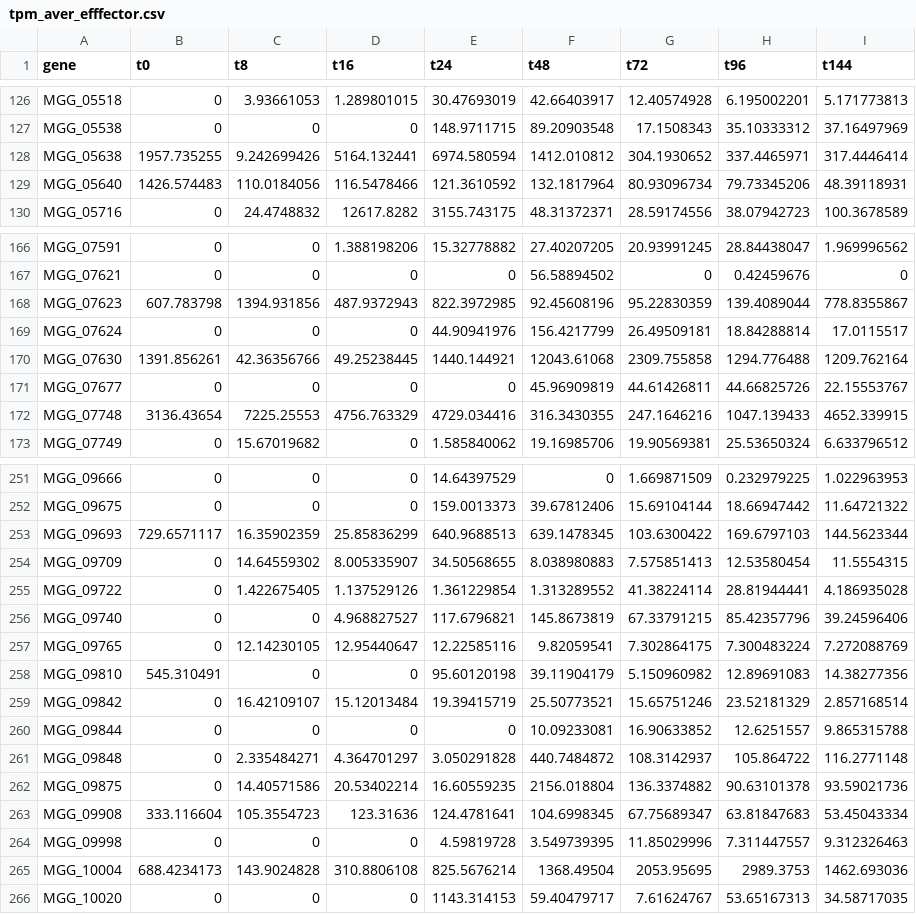
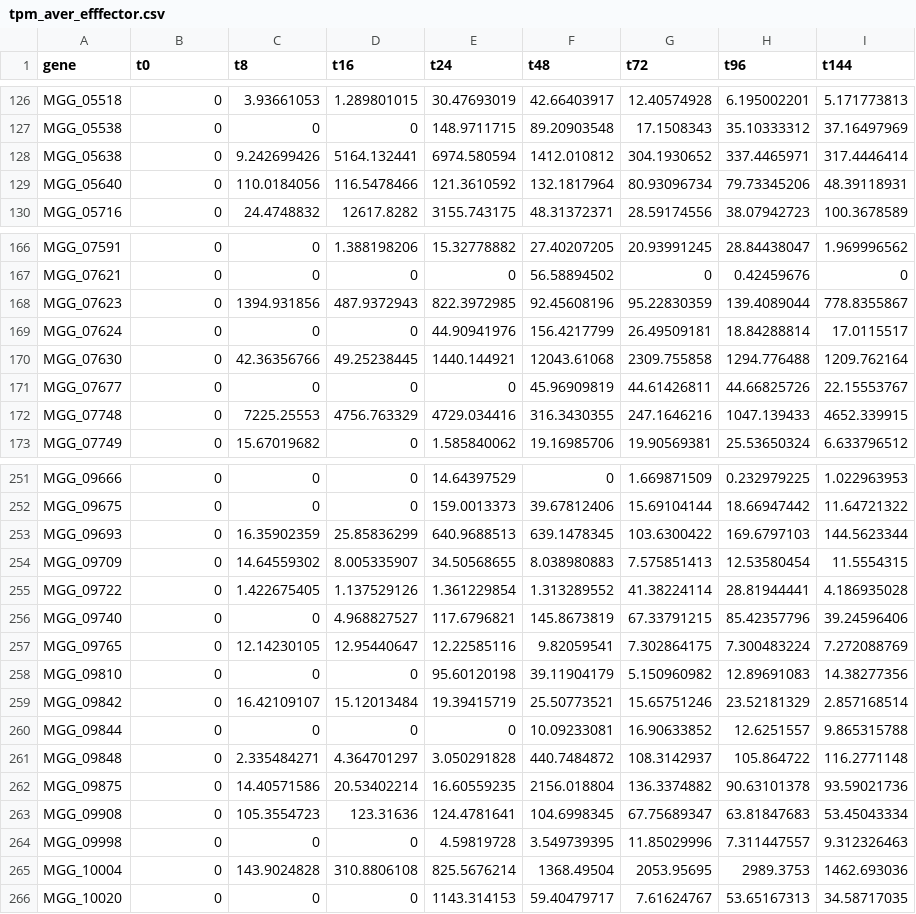
Before and after one commit to tangbozeng/apcluster, a CSV file: TPM_leafdrop/tpm_aver_efffector.csv (was tpm_aver_efffector.csv), drawn as a sheet; only a part is shown, gaps mark what is left out; the diff covers the shown part only.

```diff
--- a/tpm_aver_efffector.csv
+++ b/TPM_leafdrop/tpm_aver_efffector.csv
@@ -127,4 +127,4 @@ MGG_05518,0,3.93661053,1.289801015,30.47693019,42.66403917,12.40574928,6.1950022
 MGG_05538,0,0,0,148.9711715,89.20903548,17.1508343,35.10333312,37.16497969
-MGG_05638,1957.735255,9.242699426,5164.132441,6974.580594,1412.010812,304.1930652,337.4465971,317.4446414
-MGG_05640,1426.574483,110.0184056,116.5478466,121.3610592,132.1817964,80.93096734,79.73345206,48.39118931
+MGG_05638,0,9.242699426,5164.132441,6974.580594,1412.010812,304.1930652,337.4465971,317.4446414
+MGG_05640,0,110.0184056,116.5478466,121.3610592,132.1817964,80.93096734,79.73345206,48.39118931
 MGG_05716,0,24.4748832,12617.8282,3155.743175,48.31372371,28.59174556,38.07942723,100.3678589
@@ -167,7 +167,7 @@ MGG_07591,0,0,1.388198206,15.32778882,27.40207205,20.93991245,28.84438047,1.9699
 MGG_07621,0,0,0,0,56.58894502,0,0.42459676,0
-MGG_07623,607.783798,1394.931856,487.9372943,822.3972985,92.45608196,95.22830359,139.4089044,778.8355867
+MGG_07623,0,1394.931856,487.9372943,822.3972985,92.45608196,95.22830359,139.4089044,778.8355867
 MGG_07624,0,0,0,44.90941976,156.4217799,26.49509181,18.84288814,17.0115517
-MGG_07630,1391.856261,42.36356766,49.25238445,1440.144921,12043.61068,2309.755858,1294.776488,1209.762164
+MGG_07630,0,42.36356766,49.25238445,1440.144921,12043.61068,2309.755858,1294.776488,1209.762164
 MGG_07677,0,0,0,0,45.96909819,44.61426811,44.66825726,22.15553767
-MGG_07748,3136.43654,7225.25553,4756.763329,4729.034416,316.3430355,247.1646216,1047.139433,4652.339915
+MGG_07748,0,7225.25553,4756.763329,4729.034416,316.3430355,247.1646216,1047.139433,4652.339915
 MGG_07749,0,15.67019682,0,1.585840062,19.16985706,19.90569381,25.53650324,6.633796512
@@ -252,3 +252,3 @@ MGG_09666,0,0,0,14.64397529,0,1.669871509,0.232979225,1.022963953
 MGG_09675,0,0,0,159.0013373,39.67812406,15.69104144,18.66947442,11.64721322
-MGG_09693,729.6571117,16.35902359,25.85836299,640.9688513,639.1478345,103.6300422,169.6797103,144.5623344
+MGG_09693,0,16.35902359,25.85836299,640.9688513,639.1478345,103.6300422,169.6797103,144.5623344
 MGG_09709,0,14.64559302,8.005335907,34.50568655,8.038980883,7.575851413,12.53580454,11.5554315
@@ -257,3 +257,3 @@ MGG_09740,0,0,4.968827527,117.6796821,145.8673819,67.33791215,85.42357796,39.245
 MGG_09765,0,12.14230105,12.95440647,12.22585116,9.82059541,7.302864175,7.300483224,7.272088769
-MGG_09810,545.310491,0,0,95.60120198,39.11904179,5.150960982,12.89691083,14.38277356
+MGG_09810,0,0,0,95.60120198,39.11904179,5.150960982,12.89691083,14.38277356
 MGG_09842,0,16.42109107,15.12013484,19.39415719,25.50773521,15.65751246,23.52181329,2.857168514
@@ -262,5 +262,5 @@ MGG_09848,0,2.335484271,4.364701297,3.050291828,440.7484872,108.3142937,105.8647
 MGG_09875,0,14.40571586,20.53402214,16.60559235,2156.018804,136.3374882,90.63101378,93.59021736
-MGG_09908,333.116604,105.3554723,123.31636,124.4781641,104.6998345,67.75689347,63.81847683,53.45043334
+MGG_09908,0,105.3554723,123.31636,124.4781641,104.6998345,67.75689347,63.81847683,53.45043334
 MGG_09998,0,0,0,4.59819728,3.549739395,11.85029996,7.311447557,9.312326463
-MGG_10004,688.4234173,143.9024828,310.8806108,825.5676214,1368.49504,2053.95695,2989.3753,1462.693036
+MGG_10004,0,143.9024828,310.8806108,825.5676214,1368.49504,2053.95695,2989.3753,1462.693036
 MGG_10020,0,0,0,1143.314153,59.40479717,7.61624767,53.65167313,34.58717035
```
Also changed, not shown: 55 edited cells elsewhere in this file, 49 other files.
